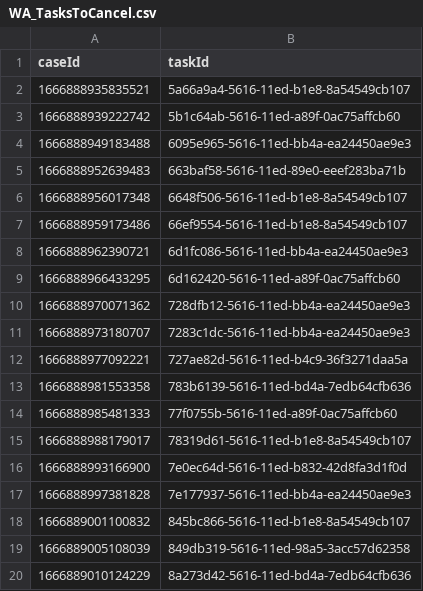
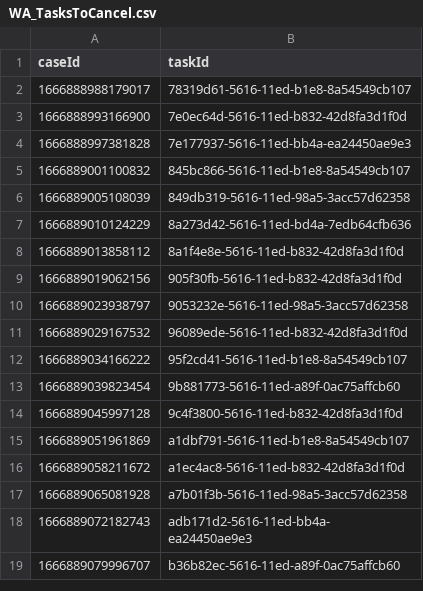
Before and after one commit to hmcts/wa-performance, a CSV file: src/gatling/resources/WA_TasksToCancel.csv, drawn as a sheet; only a part is shown; the shorter side is filled out with more unchanged rows.

```diff
--- a/src/gatling/resources/WA_TasksToCancel.csv
+++ b/src/gatling/resources/WA_TasksToCancel.csv
@@ -1,15 +1,2 @@
 caseId,taskId
-1666888935835521,5a66a9a4-5616-11ed-b1e8-8a54549cb107
-1666888939222742,5b1c64ab-5616-11ed-a89f-0ac75affcb60
-1666888949183488,6095e965-5616-11ed-bb4a-ea24450ae9e3
-1666888952639483,663baf58-5616-11ed-89e0-eeef283ba71b
-1666888956017348,6648f506-5616-11ed-b1e8-8a54549cb107
-1666888959173486,66ef9554-5616-11ed-b1e8-8a54549cb107
-1666888962390721,6d1fc086-5616-11ed-bb4a-ea24450ae9e3
-1666888966433295,6d162420-5616-11ed-a89f-0ac75affcb60
-1666888970071362,728dfb12-5616-11ed-bb4a-ea24450ae9e3
-1666888973180707,7283c1dc-5616-11ed-bb4a-ea24450ae9e3
-1666888977092221,727ae82d-5616-11ed-b4c9-36f3271daa5a
-1666888981553358,783b6139-5616-11ed-bd4a-7edb64cfb636
-1666888985481333,77f0755b-5616-11ed-a89f-0ac75affcb60
 1666888988179017,78319d61-5616-11ed-b1e8-8a54549cb107
```
Also changed, not shown: src/gatling/resources/CivilJudicialCaseData.csv, src/gatling/resources/IACCaseData.csv, 2 other files.
